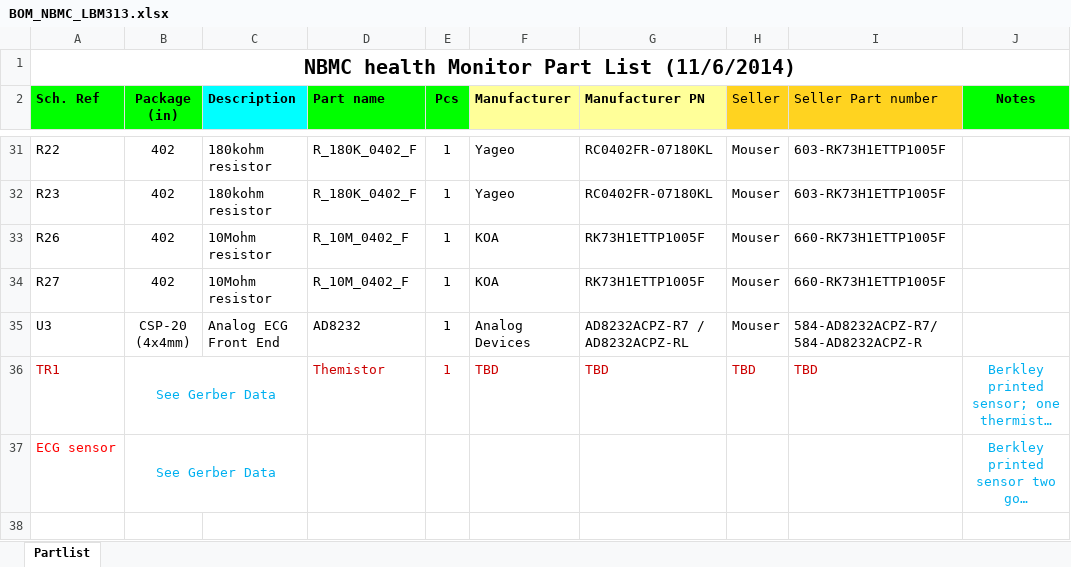
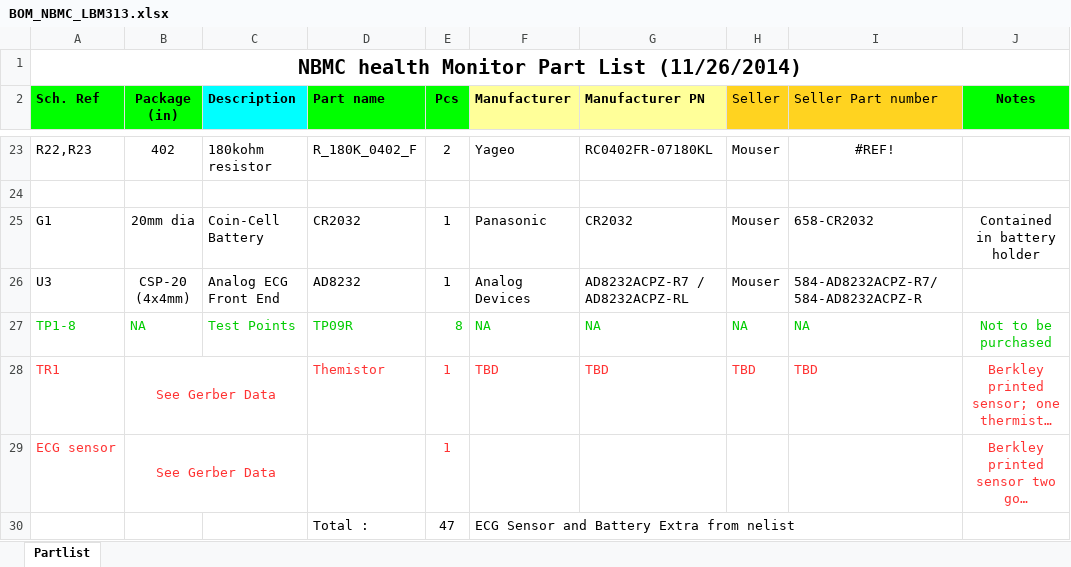
Before and after one commit to mgarg1/ecg, an Excel workbook: LBM313/BOM_NBMC_LBM313.xlsx, sheet Partlist, drawn as a sheet; only a part is shown, gaps mark what is left out; long unchanged cells end in …; values as stored, in another font and other column widths than the file's, no borders; removed rows and columns are numbered as before the commit, all else as after; the diff covers the shown part only; the diff names each change by its address in the sheet, - before the commit and + after, or states it on an @@ line.

```diff
--- a/LBM313/BOM_NBMC_LBM313.xlsx (sheet Partlist)
+++ b/LBM313/BOM_NBMC_LBM313.xlsx (sheet Partlist)
-A1 (Sch. Ref): NBMC health Monitor Part List (11/6/2014)
+A1 (Sch. Ref): NBMC health Monitor Part List (11/26/2014)
-A23 (Sch. Ref): R22
+A23 (Sch. Ref): R22,R23
-E23 (Pcs): 1
+E23 (Pcs): 2
-I23 (Seller Part number): 603-RK73H1ETTP1005F
+I23 (Seller Part number): #REF!
-I23 alignment: left
+I23 alignment: center
-row 24: R23 | 402 | 180kohm resistor | R_180K_0402_F | 1 | Yageo | RC0402FR-07180KL | Mouser | 603-RK73H1ETTP1005F
+row 24: (empty)
-row 33: R26 | 402 | 10Mohm resistor | R_10M_0402_F | 1 | KOA | RK73H1ETTP1005F | Mouser | 660-RK73H1ETTP1005F
-row 34: R27 | 402 | 10Mohm resistor | R_10M_0402_F | 1 | KOA | RK73H1ETTP1005F | Mouser | 660-RK73H1ETTP1005F
@@ row 14 moved to row 25: G1 @@
+row 27: TP1-8 | NA | Test Points | TP09R | 8 | NA | NA | NA | NA | Not to be purchased
-A28 text colour: #CC0000
+A28 text colour: #FF3333
-B28:B29 text colour: #00B0F0
+B28:B29 text colour: #FF3333
-D28:I28 text colour: #CC0000
+D28:I28 text colour: #FF3333
-J28:J29 text colour: #00B0F0
+J28:J29 text colour: #FF3333
-A29 text colour: #FF0000
+A29 text colour: #FF3333
-E29 (Pcs): (empty)
+E29 (Pcs): 1
+row 30:  |  |  | Total : | 47 | ECG Sensor and Battery Extra from nelist
```
Also changed, not shown: 2 added rows, 9 removed rows, 11 edited cells and cell formats elsewhere in this sheet, formulas that keep their value, 9 other files.
